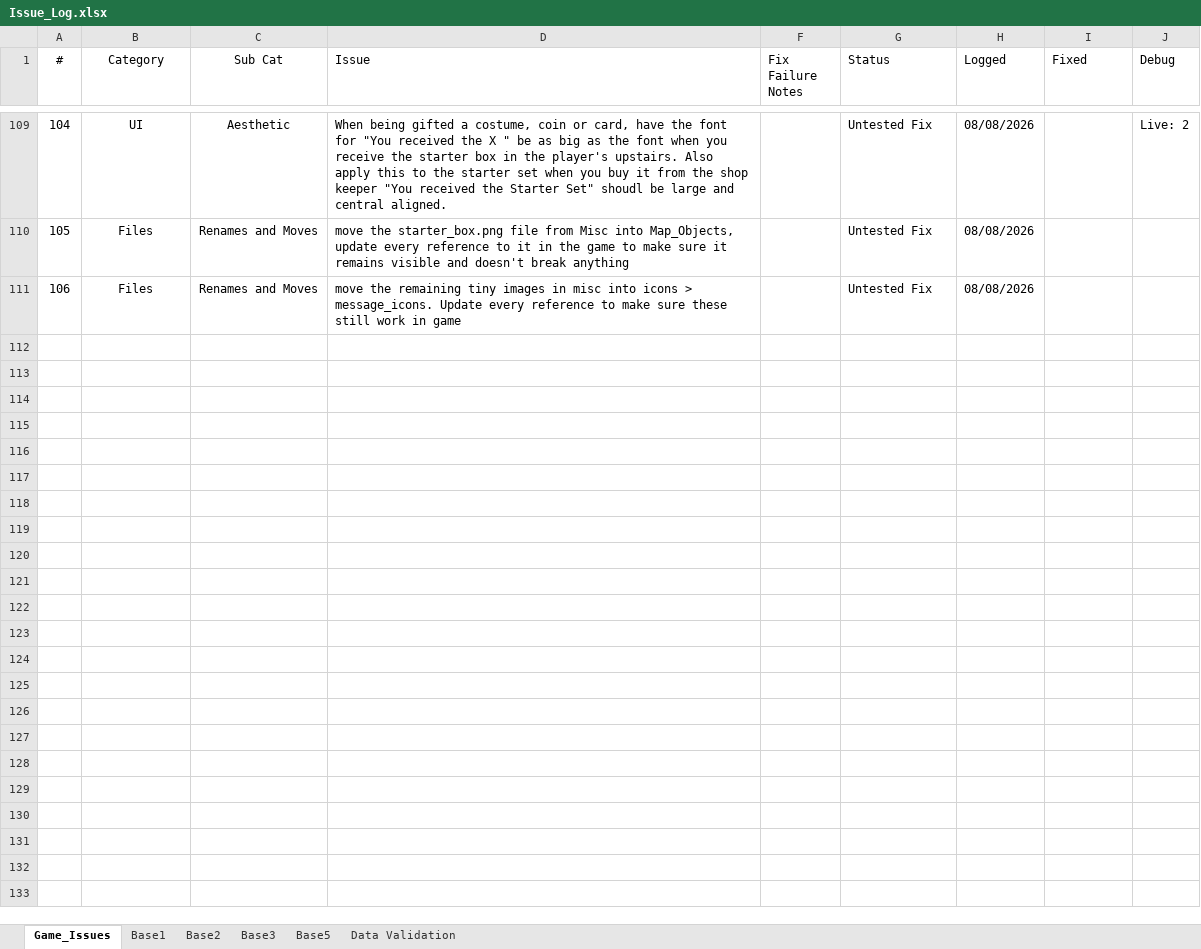
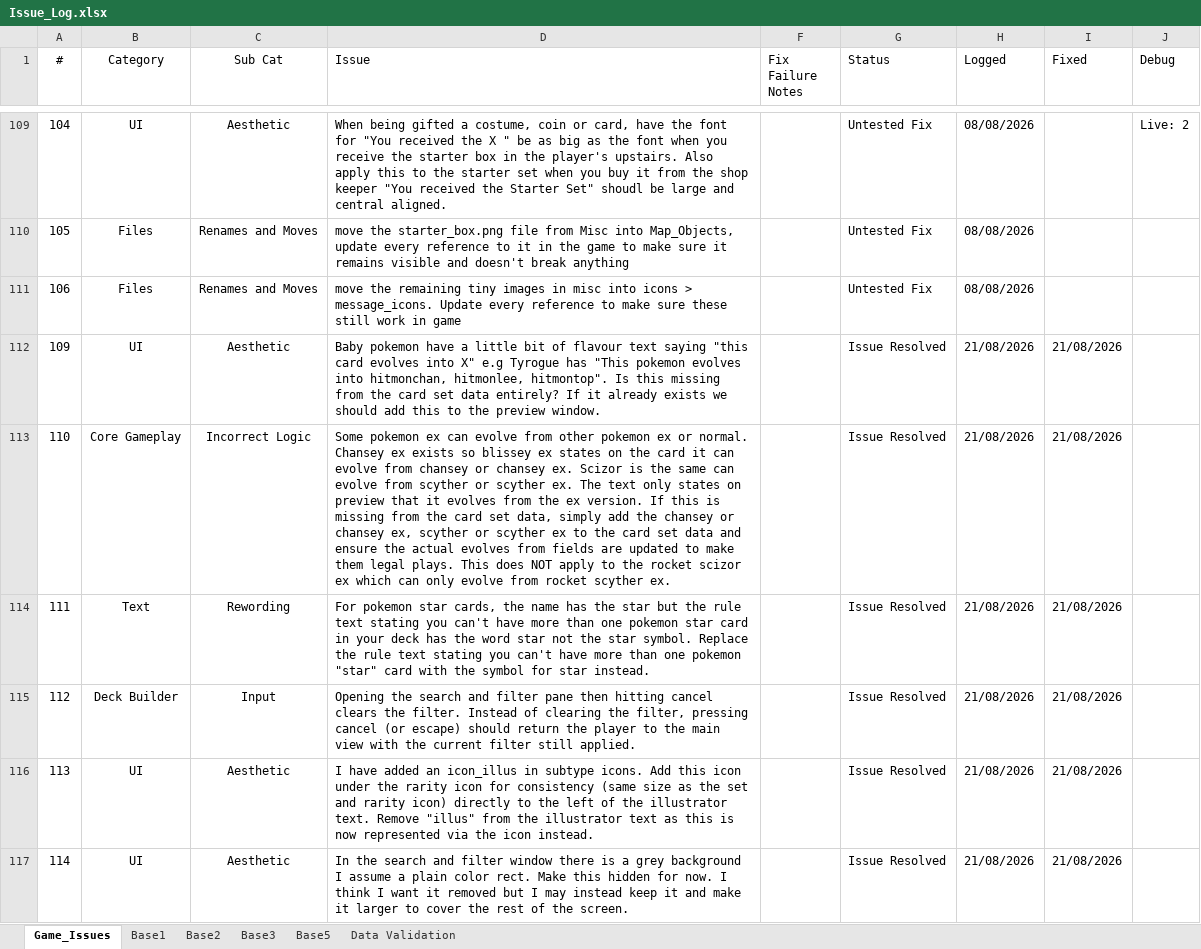
Before and after one commit to APINKSHRIMP/Pokemon-TCG-Legacy, an Excel workbook: Spreadsheets/Issue_Log.xlsx, sheet Game_Issues, drawn as a sheet; only a part is shown, gaps mark what is left out; values as stored, in another font and other column widths than the file's, no borders; conditional formats not drawn; the diff names each change by its address in the sheet, - before the commit and + after, or states it on an @@ line.

Commit message:
Debug: Bug fixes and modifications made to deck builder search and card data

```diff
--- a/Spreadsheets/Issue_Log.xlsx (sheet Game_Issues)
+++ b/Spreadsheets/Issue_Log.xlsx (sheet Game_Issues)
+row 112: 109 | UI | Aesthetic | Baby pokemon have a little bit of flavour text saying "this card evolves into X" e.g Tyrogue has "This pokemon evolves into hitmonchan, hitmonlee, hitmontop". Is this missing from the card set data entirely? If it already exists we should add this to the preview window. |  | Issue Resolved | 21/08/2026 | 21/08/2026
+row 113: 110 | Core Gameplay | Incorrect Logic | Some pokemon ex can evolve from other pokemon ex or normal. Chansey ex exists so blissey ex states on the card it can evolve from chansey or chansey ex. Scizor is the same can evolve from scyther or scyther ex. The text only states on preview that it evolves from the ex version. If this is missing from the card set data, simply add the chansey or chansey ex, scyther or scyther ex to the card set data and ensure the actual evolves from fields are updated to make them legal plays. This does NOT apply to the rocket scizor ex which can only evolve from rocket scyther ex. |  | Issue Resolved | 21/08/2026 | 21/08/2026
+row 114: 111 | Text | Rewording | For pokemon star cards, the name has the star but the rule text stating you can't have more than one pokemon star card in your deck has the word star not the star symbol. Replace the rule text stating you can't have more than one pokemon "star" card with the symbol for star instead. |  | Issue Resolved | 21/08/2026 | 21/08/2026
+row 115: 112 | Deck Builder | Input | Opening the search and filter pane then hitting cancel clears the filter. Instead of clearing the filter, pressing cancel (or escape) should return the player to the main view with the current filter still applied. |  | Issue Resolved | 21/08/2026 | 21/08/2026
+row 116: 113 | UI | Aesthetic | I have added an icon_illus in subtype icons. Add this icon under the rarity icon for consistency (same size as the set and rarity icon) directly to the left of the illustrator text. Remove "illus" from the illustrator text as this is now represented via the icon instead. |  | Issue Resolved | 21/08/2026 | 21/08/2026
+row 117: 114 | UI | Aesthetic | In the search and filter window there is a grey background I assume a plain color rect. Make this hidden for now. I think I want it removed but I may instead keep it and make it larger to cover the rest of the screen. |  | Issue Resolved | 21/08/2026 | 21/08/2026
```
Also changed, not shown: hidden cells, 7 other files.
